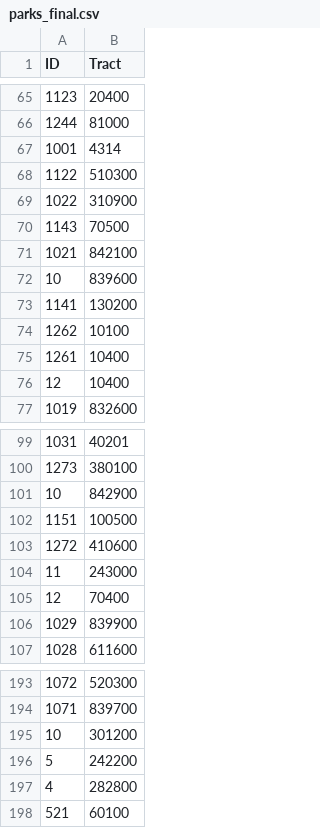
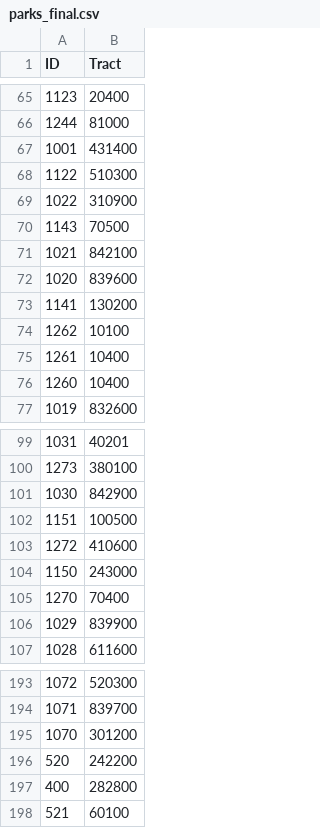
Before and after one commit to fatimai12/tales-of-second-city, a CSV file: talesofsecondcity/data/transformed/parks_final.csv, drawn as a sheet; only a part is shown, gaps mark what is left out; the diff covers the shown part only.

```diff
--- a/talesofsecondcity/data/transformed/parks_final.csv
+++ b/talesofsecondcity/data/transformed/parks_final.csv
@@ -66,3 +66,3 @@ ID,Tract
 1244,81000
-1001,4314
+1001,431400
 1122,510300
@@ -71,3 +71,3 @@ ID,Tract
 1021,842100
-10,839600
+1020,839600
 1141,130200
@@ -75,3 +75,3 @@ ID,Tract
 1261,10400
-12,10400
+1260,10400
 1019,832600
@@ -100,7 +100,7 @@ ID,Tract
 1273,380100
-10,842900
+1030,842900
 1151,100500
 1272,410600
-11,243000
-12,70400
+1150,243000
+1270,70400
 1029,839900
@@ -194,5 +194,5 @@ ID,Tract
 1071,839700
-10,301200
-5,242200
-4,282800
+1070,301200
+520,242200
+400,282800
 521,60100
```
Also changed, not shown: 4 added rows, 4 removed rows and 66 edited cells elsewhere in this file, 1 other file.
